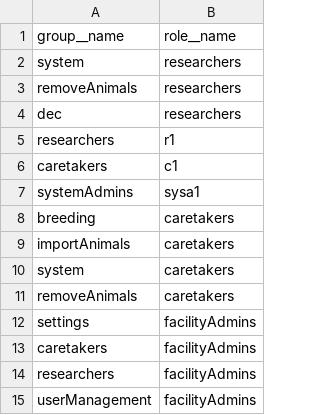
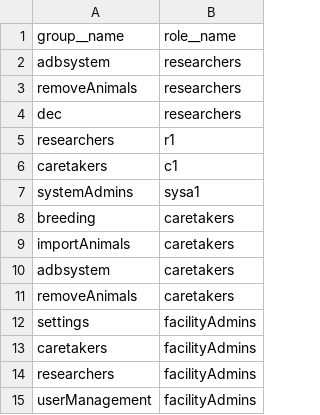
Before and after one commit to paraiko/molgenis_apps-legacy, a CSV file: apps/animaldb/org/molgenis/animaldb/configurations/default/molgenisrolegrouplink.csv, drawn as a sheet.

```diff
--- a/apps/animaldb/org/molgenis/animaldb/configurations/default/molgenisrolegrouplink.csv
+++ b/apps/animaldb/org/molgenis/animaldb/configurations/default/molgenisrolegrouplink.csv
@@ -1,3 +1,3 @@
 group__name,role__name
-system,researchers
+adbsystem,researchers
 removeAnimals,researchers
@@ -9,3 +9,3 @@ breeding,caretakers
 importAnimals,caretakers
-system,caretakers
+adbsystem,caretakers
 removeAnimals,caretakers
```
Also changed, not shown: apps/animaldb/org/molgenis/animaldb/configurations/default/molgenispermission.csv, apps/animaldb/org/molgenis/animaldb/configurations/default/molgenisuser.csv, 7 other files.
